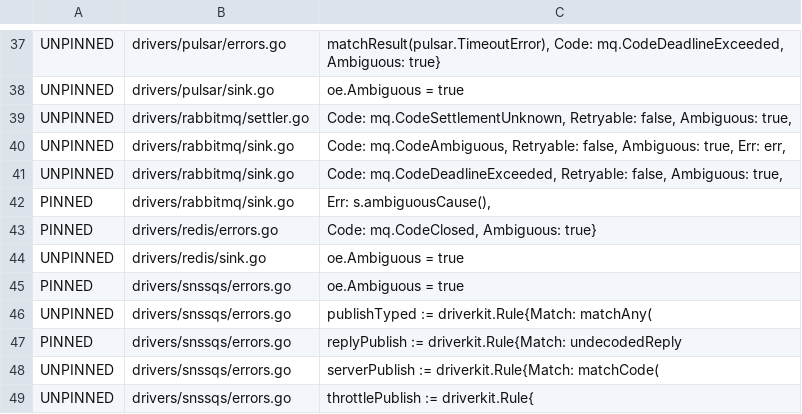
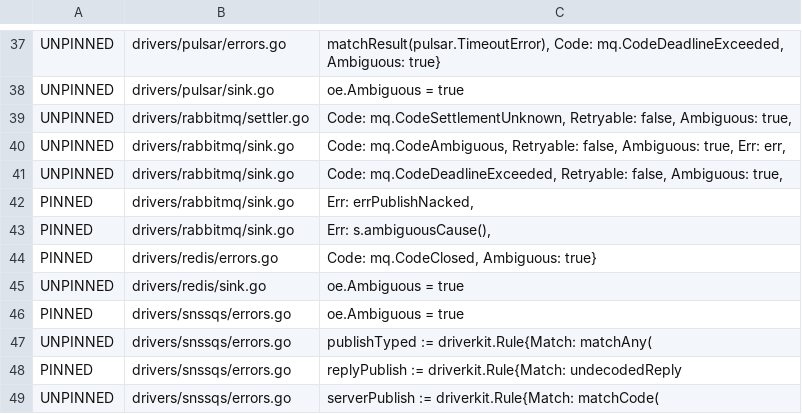
Before and after one commit to iqhive/iqmq, a TSV file: hack/pinsweep-baseline.tsv, drawn as a sheet; only a part is shown, gaps mark what is left out; the shorter side is filled out with more unchanged rows; the diff names each change by its address in the sheet, - before the commit and + after, or states it on an @@ line.

```diff
--- a/hack/pinsweep-baseline.tsv
+++ b/hack/pinsweep-baseline.tsv
+row 42: PINNED | drivers/rabbitmq/sink.go | Err: errPublishNacked,
```
Also changed, not shown: hack/pinsweep.tsv, 26 other files.
